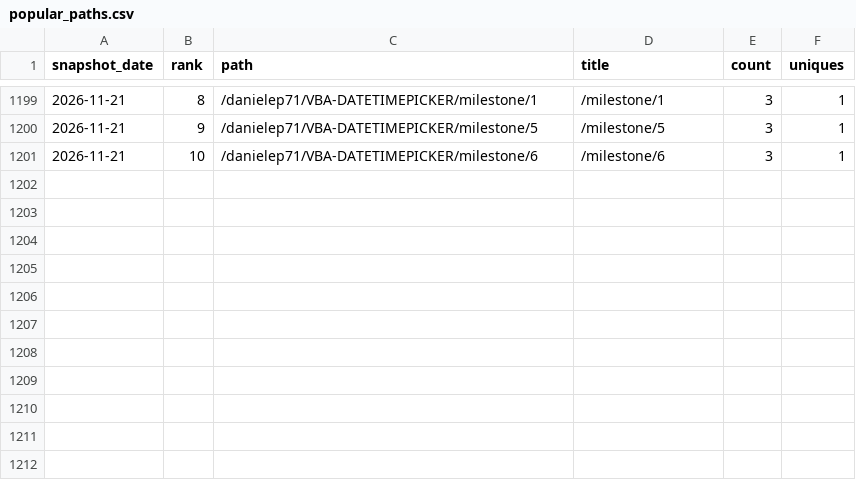
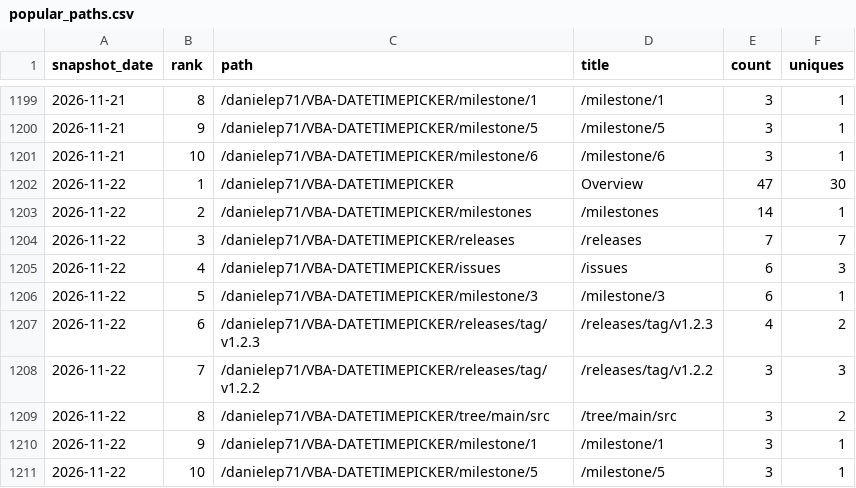
Before and after one commit to danielep71/VBA-DATETIMEPICKER, a CSV file: data/popular_paths.csv, drawn as a sheet; only a part is shown, gaps mark what is left out; the diff names each change by its address in the sheet, - before the commit and + after, or states it on an @@ line.

```diff
--- a/data/popular_paths.csv
+++ b/data/popular_paths.csv
+row 1202: 2026-11-22 | 1 | /danielep71/VBA-DATETIMEPICKER | Overview | 47 | 30
+row 1203: 2026-11-22 | 2 | /danielep71/VBA-DATETIMEPICKER/milestones | /milestones | 14 | 1
+row 1204: 2026-11-22 | 3 | /danielep71/VBA-DATETIMEPICKER/releases | /releases | 7 | 7
+row 1205: 2026-11-22 | 4 | /danielep71/VBA-DATETIMEPICKER/issues | /issues | 6 | 3
+row 1206: 2026-11-22 | 5 | /danielep71/VBA-DATETIMEPICKER/milestone/3 | /milestone/3 | 6 | 1
+row 1207: 2026-11-22 | 6 | /danielep71/VBA-DATETIMEPICKER/releases/tag/v1.2.3 | /releases/tag/v1.2.3 | 4 | 2
+row 1208: 2026-11-22 | 7 | /danielep71/VBA-DATETIMEPICKER/releases/tag/v1.2.2 | /releases/tag/v1.2.2 | 3 | 3
+row 1209: 2026-11-22 | 8 | /danielep71/VBA-DATETIMEPICKER/tree/main/src | /tree/main/src | 3 | 2
+row 1210: 2026-11-22 | 9 | /danielep71/VBA-DATETIMEPICKER/milestone/1 | /milestone/1 | 3 | 1
+row 1211: 2026-11-22 | 10 | /danielep71/VBA-DATETIMEPICKER/milestone/5 | /milestone/5 | 3 | 1
```
Also changed, not shown: data/referrers.csv, data/traffic.csv, 4 other files.
